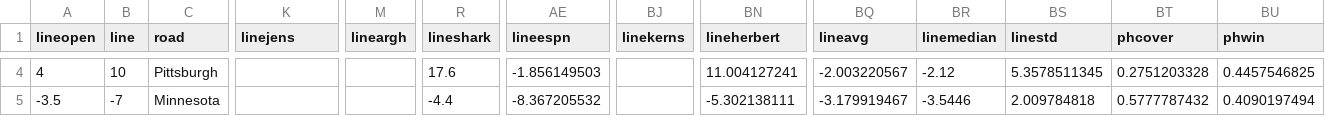
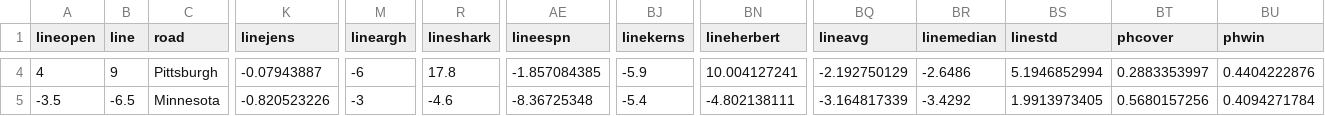
Before and after one commit to zlessner/Sports-Odds-Model, a CSV file: model/nfl2.csv, drawn as a sheet; only a part is shown, gaps mark what is left out; the diff covers the shown part only; the diff names each change by its address in the sheet, - before the commit and + after, or states it on an @@ line.

```diff
--- a/model/nfl2.csv
+++ b/model/nfl2.csv
-B4 (line): 10
+B4 (line): 9
-K4 (linejens): (empty)
+K4 (linejens): -0.07943887
-M4 (lineargh): (empty)
+M4 (lineargh): -6
-R4 (lineshark): 17.6
+R4 (lineshark): 17.8
-AE4 (lineespn): -1.856149503
+AE4 (lineespn): -1.857084385
-BJ4 (linekerns): (empty)
+BJ4 (linekerns): -5.9
-BN4 (lineherbert): 11.004127241
+BN4 (lineherbert): 10.004127241
-BQ4 (lineavg): -2.003220567
+BQ4 (lineavg): -2.192750129
-BR4 (linemedian): -2.12
+BR4 (linemedian): -2.6486
-BS4 (linestd): 5.3578511345
+BS4 (linestd): 5.1946852994
-BT4 (phcover): 0.2751203328
+BT4 (phcover): 0.2883353997
-BU4 (phwin): 0.4457546825
+BU4 (phwin): 0.4404222876
-B5 (line): -7
+B5 (line): -6.5
-K5 (linejens): (empty)
+K5 (linejens): -0.820523226
-M5 (lineargh): (empty)
+M5 (lineargh): -3
-R5 (lineshark): -4.4
+R5 (lineshark): -4.6
-AE5 (lineespn): -8.367205532
+AE5 (lineespn): -8.36725348
-BJ5 (linekerns): (empty)
+BJ5 (linekerns): -5.4
-BN5 (lineherbert): -5.302138111
+BN5 (lineherbert): -4.802138111
-BQ5 (lineavg): -3.179919467
+BQ5 (lineavg): -3.164817339
-BR5 (linemedian): -3.5446
+BR5 (linemedian): -3.4292
-BS5 (linestd): 2.009784818
+BS5 (linestd): 1.9913973405
-BT5 (phcover): 0.5777787432
+BT5 (phcover): 0.5680157256
-BU5 (phwin): 0.4090197494
+BU5 (phwin): 0.4094271784
```
Also changed, not shown: 158 edited cells elsewhere in this file, model/betResults.csv, model/bets.csv, 9 other files.
